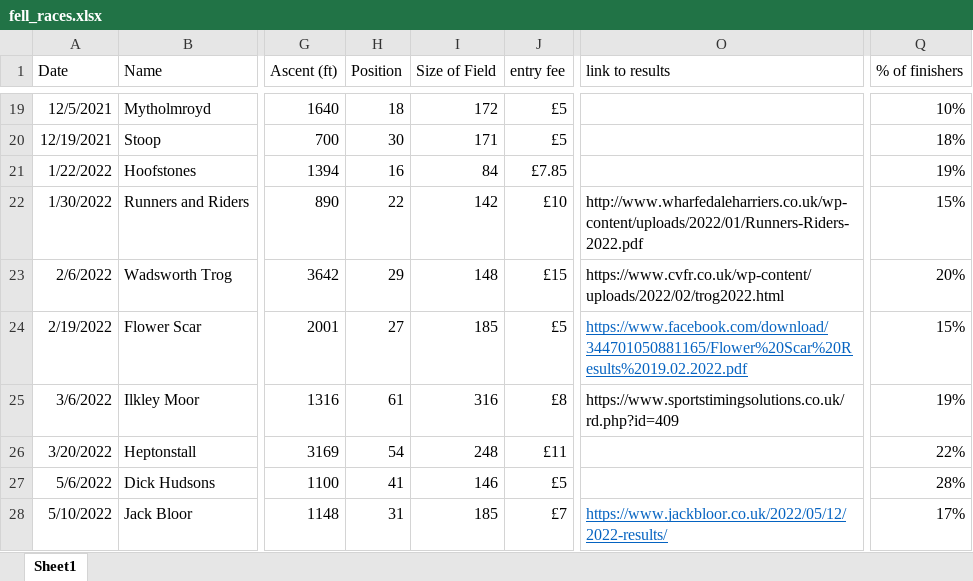
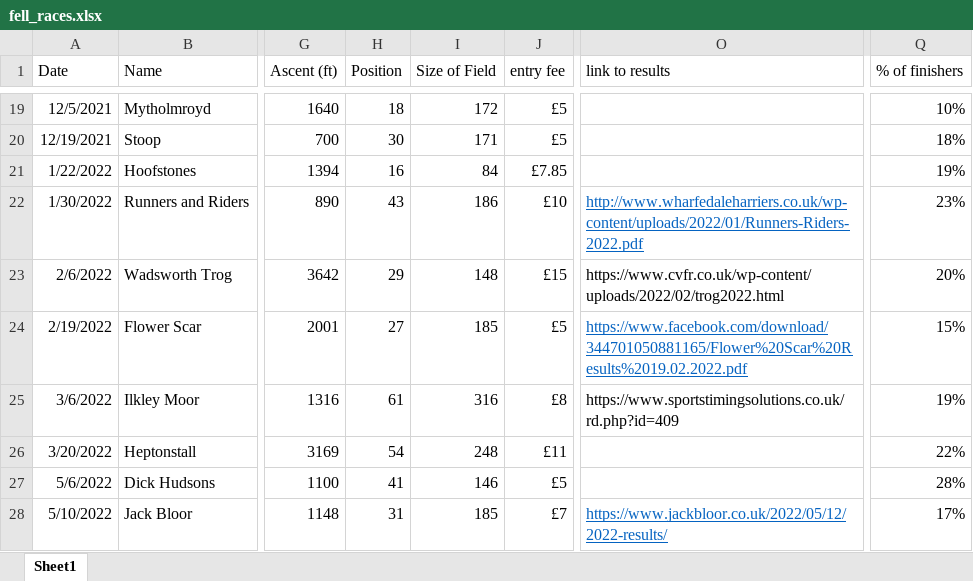
Before and after one commit to jdconey/bits_and_bobs, an Excel workbook: fell_races.xlsx, sheet Sheet1, drawn as a sheet; only a part is shown, gaps mark what is left out; values as stored, in another font and other column widths than the file's, no borders; the diff names each change by its address in the sheet, - before the commit and + after, or states it on an @@ line.

Commit message:
Update fell_races.xlsx

```diff
--- a/fell_races.xlsx (sheet Sheet1)
+++ b/fell_races.xlsx (sheet Sheet1)
-H22 (Position): 22
+H22 (Position): 43
-I22 (Size of Field): 142
+I22 (Size of Field): 186
@@ O22 underline: off → on, text colour: black → #0563C1 @@
-Q22 (% of finishers): 15%
+Q22 (% of finishers): 23%
```
